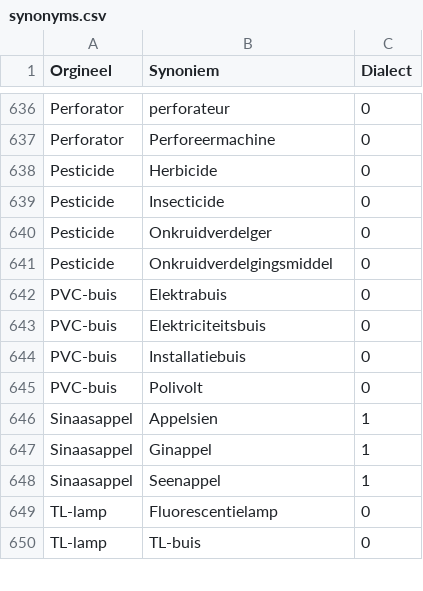
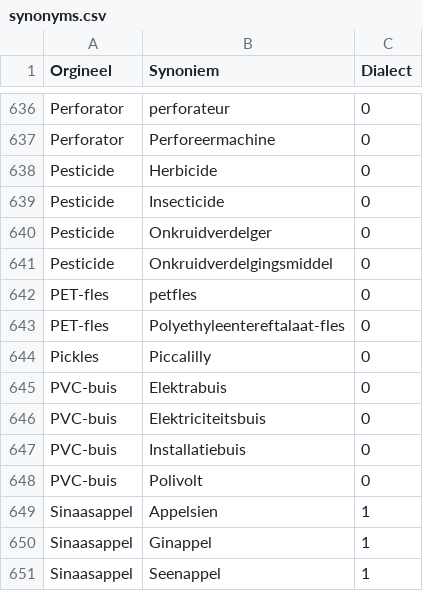
Before and after one commit to hapytex/afvalalfabet, a CSV file: data/synonyms.csv, drawn as a sheet; only a part is shown, gaps mark what is left out; the shorter side is filled out with more unchanged rows; the diff names each change by its address in the sheet, - before the commit and + after, or states it on an @@ line.

Commit message:
synonyms 27b

```diff
--- a/data/synonyms.csv
+++ b/data/synonyms.csv
+row 642: PET-fles | petfles | 0
+row 643: PET-fles | Polyethyleentereftalaat-fles | 0
+row 644: Pickles | Piccalilly | 0
```
